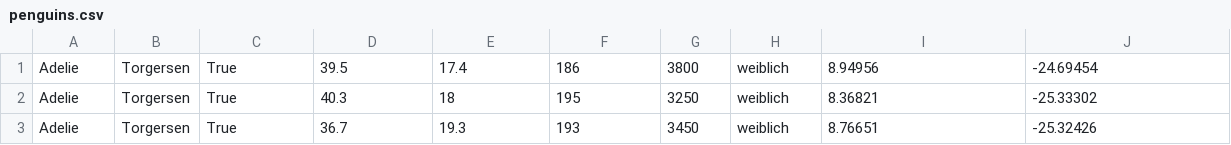
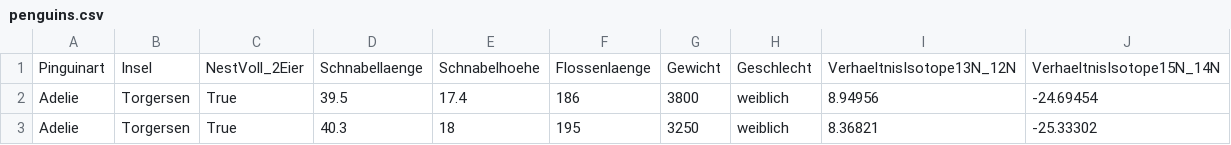
Before and after one commit to cbclass/AI4ALLBasic, a CSV file: data/penguins.csv, drawn as a sheet; only a part is shown; the shorter side is filled out with more unchanged rows; the diff names each change by its address in the sheet, - before the commit and + after, or states it on an @@ line.

Commit message:
Add files via upload

```diff
--- a/data/penguins.csv
+++ b/data/penguins.csv
+row 1: Pinguinart | Insel | NestVoll_2Eier | Schnabellaenge | Schnabelhoehe | Flossenlaenge | Gewicht | Geschlecht | VerhaeltnisIsotope13N_12N | VerhaeltnisIsotope15N_14N
```
